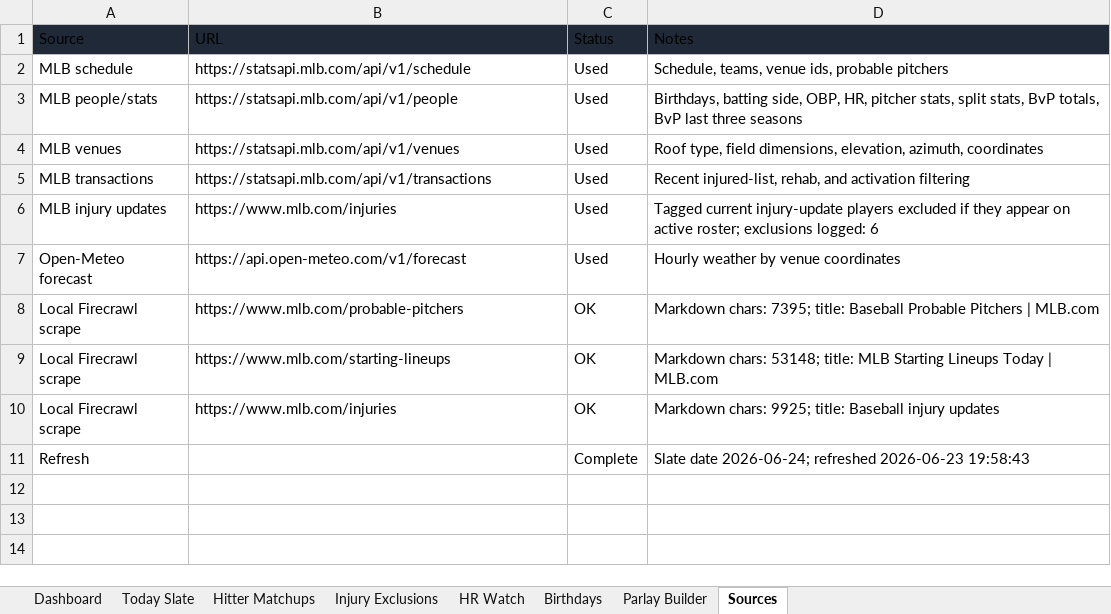
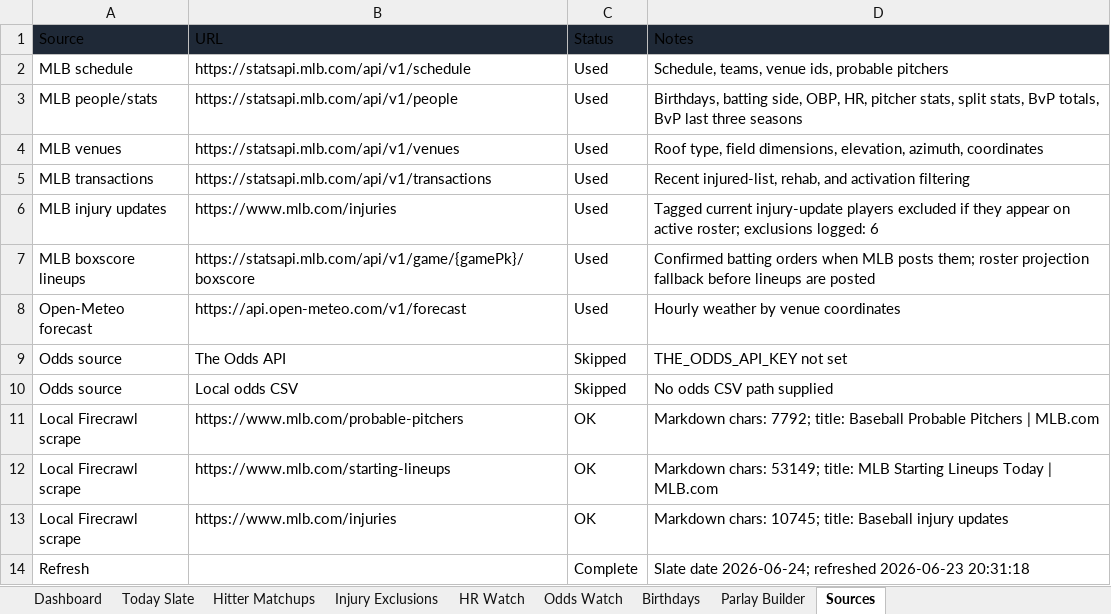
Before and after one commit to basezero-projects/mlb-sheet-download, an Excel workbook: mlb_season_parlay_sheet_2026-06-24.xlsx, sheet Sources, drawn as a sheet; values as stored, in another font and other column widths than the file's, no borders; table styles not drawn; addresses are those after the commit; the diff names each change by its address in the sheet, - before the commit and + after, or states it on an @@ line.

```diff
--- a/mlb_season_parlay_sheet_2026-06-24.xlsx (sheet Sources)
+++ b/mlb_season_parlay_sheet_2026-06-24.xlsx (sheet Sources)
+sheet tab: Odds Watch
+row 7: MLB boxscore lineups | https://statsapi.mlb.com/api/v1/game/{gamePk}/boxscore | Used | Confirmed batting orders when MLB posts them; roster projection fallback before lineups are posted
+row 9: Odds source | The Odds API | Skipped | THE_ODDS_API_KEY not set
+row 10: Odds source | Local odds CSV | Skipped | No odds CSV path supplied
-D11 (Notes): Markdown chars: 7395; title: Baseball…
+D11 (Notes): Markdown chars: 7792; title: Baseball…
-D12 (Notes): Markdown chars: 53148; title: MLB…
+D12 (Notes): Markdown chars: 53149; title: MLB…
-D13 (Notes): Markdown chars: 9925; title: Baseball…
+D13 (Notes): Markdown chars: 10745; title: Baseball…
-D14 (Notes): …refreshed 2026-06-23 19:58:43
+D14 (Notes): …refreshed 2026-06-23 20:31:18
```
Also changed, not shown: sheet Hitter Matchups, sheet HR Watch, sheet Dashboard, sheet Today Slate, sheet Birthdays, 1 other file.
